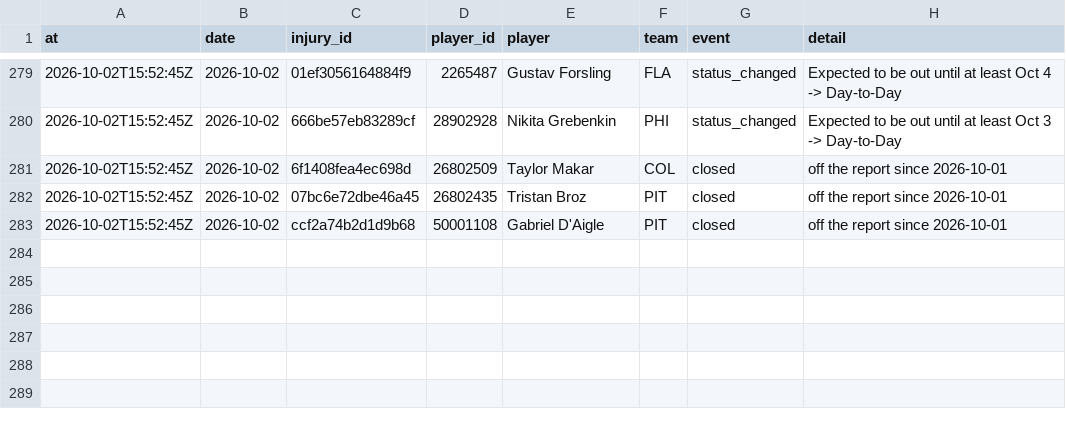
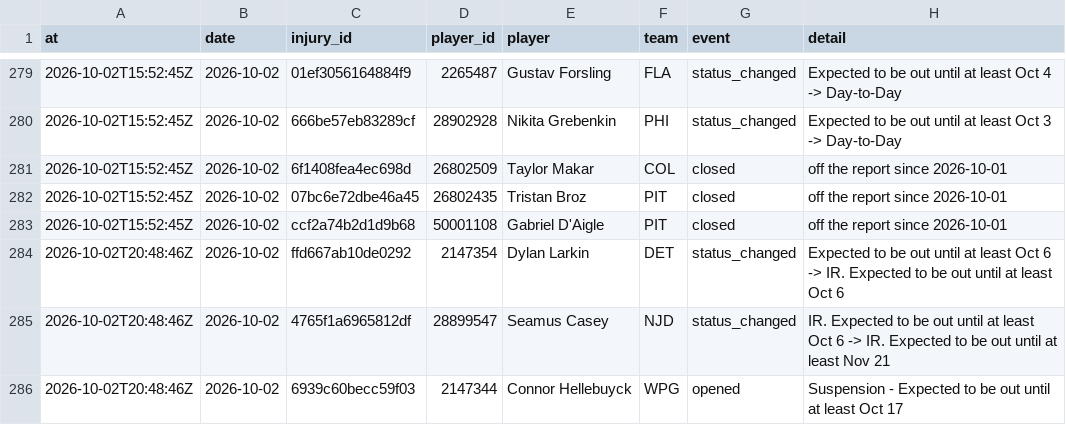
Before and after one commit to ajpayzant/NHL-Injury-Tool, a CSV file: data/events.csv, drawn as a sheet; only a part is shown, gaps mark what is left out.

```diff
--- a/data/events.csv
+++ b/data/events.csv
@@ -283 +283,4 @@ at,date,injury_id,player_id,player,team,event,detail
 2026-10-02T15:52:45Z,2026-10-02,ccf2a74b2d1d9b68,50001108,Gabriel D'Aigle,PIT,closed,off the report since 2026-10-01
+2026-10-02T20:48:46Z,2026-10-02,ffd667ab10de0292,2147354,Dylan Larkin,DET,status_changed,Expected to be out until at least Oct 6 -> IR. Expected to be out until at least Oct 6
+2026-10-02T20:48:46Z,2026-10-02,4765f1a6965812df,28899547,Seamus Casey,NJD,status_changed,IR. Expected to be out until at least Oct 6 -> IR. Expected to be out until at least Nov 21
+2026-10-02T20:48:46Z,2026-10-02,6939c60becc59f03,2147344,Connor Hellebuyck,WPG,opened,Suspension - Expected to be out until at least Oct 17
```
Also changed, not shown: data/injuries.csv, data/nhl/players.csv, 3 other files.
